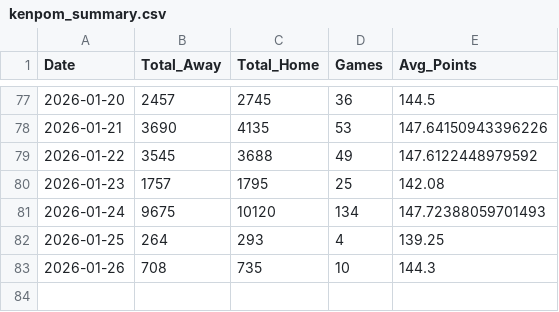
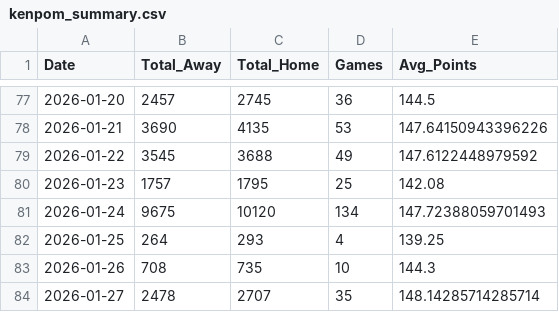
Before and after one commit to mattvmose/data-330-basketball-data, a CSV file: basketball_data/kenpom_summary.csv, drawn as a sheet; only a part is shown, gaps mark what is left out.

```diff
--- a/basketball_data/kenpom_summary.csv
+++ b/basketball_data/kenpom_summary.csv
@@ -83 +83,2 @@ Date,Total_Away,Total_Home,Games,Avg_Points
 2026-01-26,708,735,10,144.3
+2026-01-27,2478,2707,35,148.14285714285714
```
